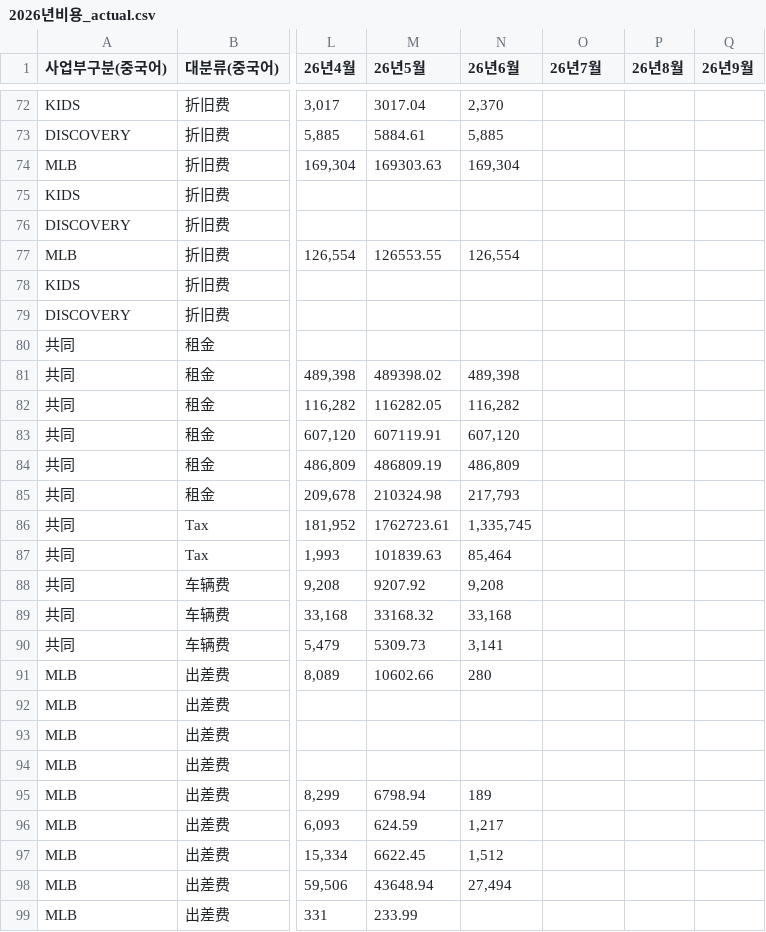
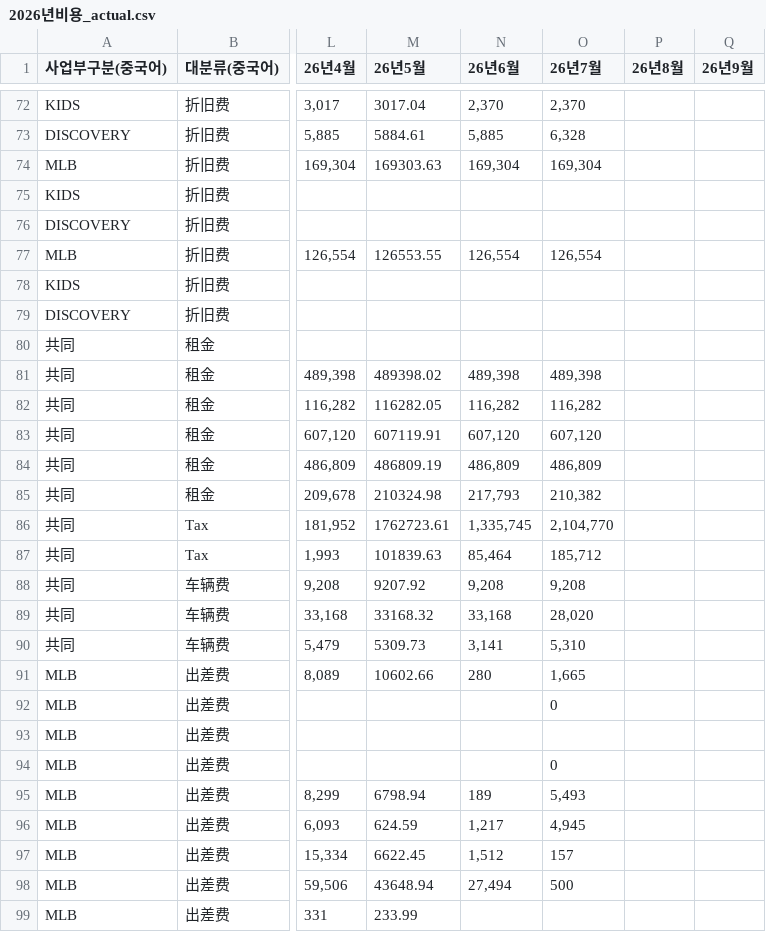
Before and after one commit to xuanm0221-dev/-, a CSV file: 파일/2026년비용_actual.csv, drawn as a sheet; only a part is shown, gaps mark what is left out; the diff covers the shown part only; the diff names each change by its address in the sheet, - before the commit and + after, or states it on an @@ line.

```diff
--- a/파일/2026년비용_actual.csv
+++ b/파일/2026년비용_actual.csv
-O72 (26년7월): (empty)
+O72 (26년7월): 2,370
-O73 (26년7월): (empty)
+O73 (26년7월): 6,328
-O74 (26년7월): (empty)
+O74 (26년7월): 169,304
-O77 (26년7월): (empty)
+O77 (26년7월): 126,554
-O81 (26년7월): (empty)
+O81 (26년7월): 489,398
-O82 (26년7월): (empty)
+O82 (26년7월): 116,282
-O83 (26년7월): (empty)
+O83 (26년7월): 607,120
-O84 (26년7월): (empty)
+O84 (26년7월): 486,809
-O85 (26년7월): (empty)
+O85 (26년7월): 210,382
-O86 (26년7월): (empty)
+O86 (26년7월): 2,104,770
-O87 (26년7월): (empty)
+O87 (26년7월): 185,712
-O88 (26년7월): (empty)
+O88 (26년7월): 9,208
-O89 (26년7월): (empty)
+O89 (26년7월): 28,020
-O90 (26년7월): (empty)
+O90 (26년7월): 5,310
-O91 (26년7월): (empty)
+O91 (26년7월): 1,665
-O92 (26년7월): (empty)
+O92 (26년7월): 0
-O94 (26년7월): (empty)
+O94 (26년7월): 0
-O95 (26년7월): (empty)
+O95 (26년7월): 5,493
-O96 (26년7월): (empty)
+O96 (26년7월): 4,945
-O97 (26년7월): (empty)
+O97 (26년7월): 157
-O98 (26년7월): (empty)
+O98 (26년7월): 500
```
Also changed, not shown: 117 edited cells elsewhere in this file, 파일/2024년판매매출_actual.csv, 파일/2025년판매매출_actual.csv, 8 other files.
